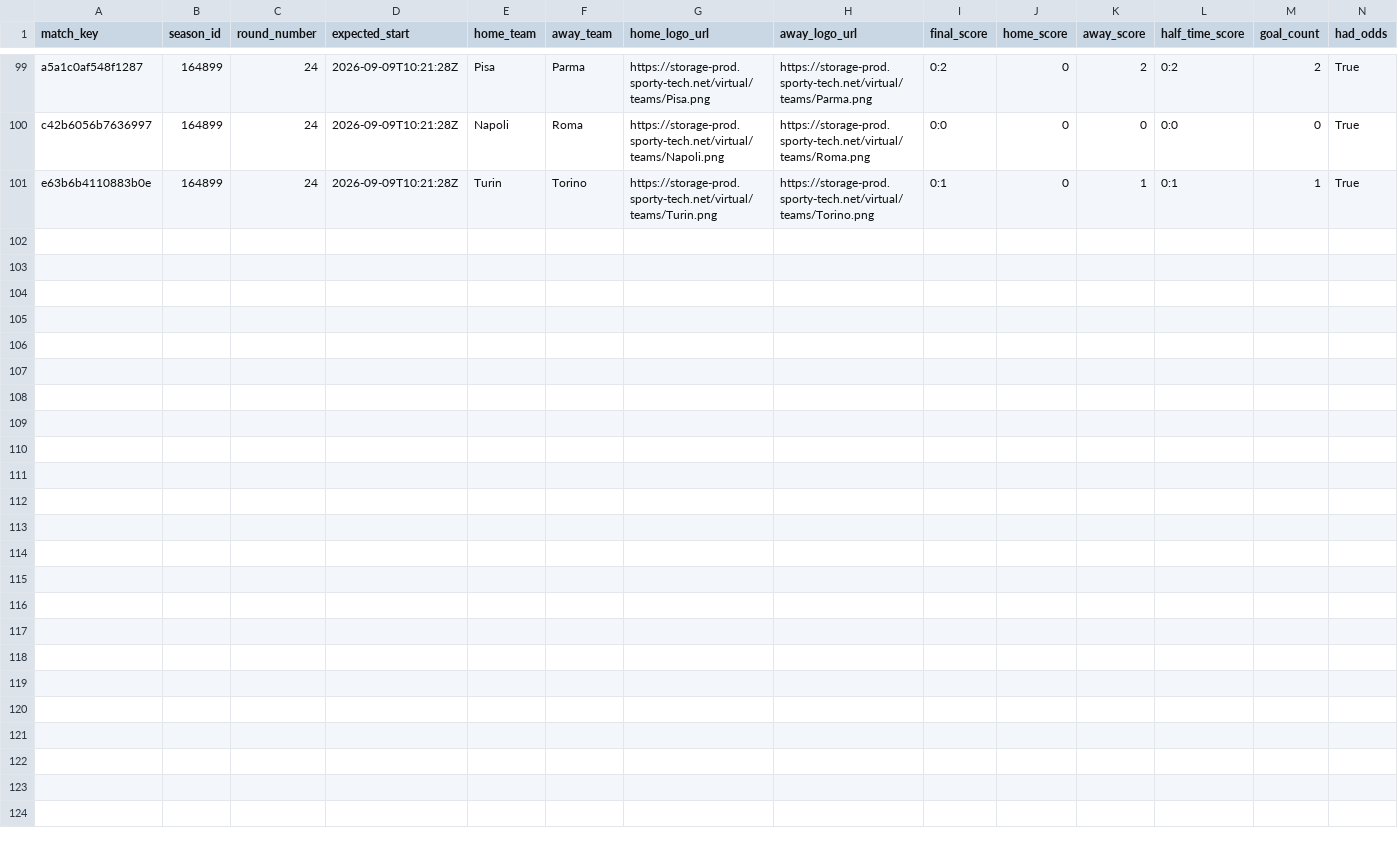
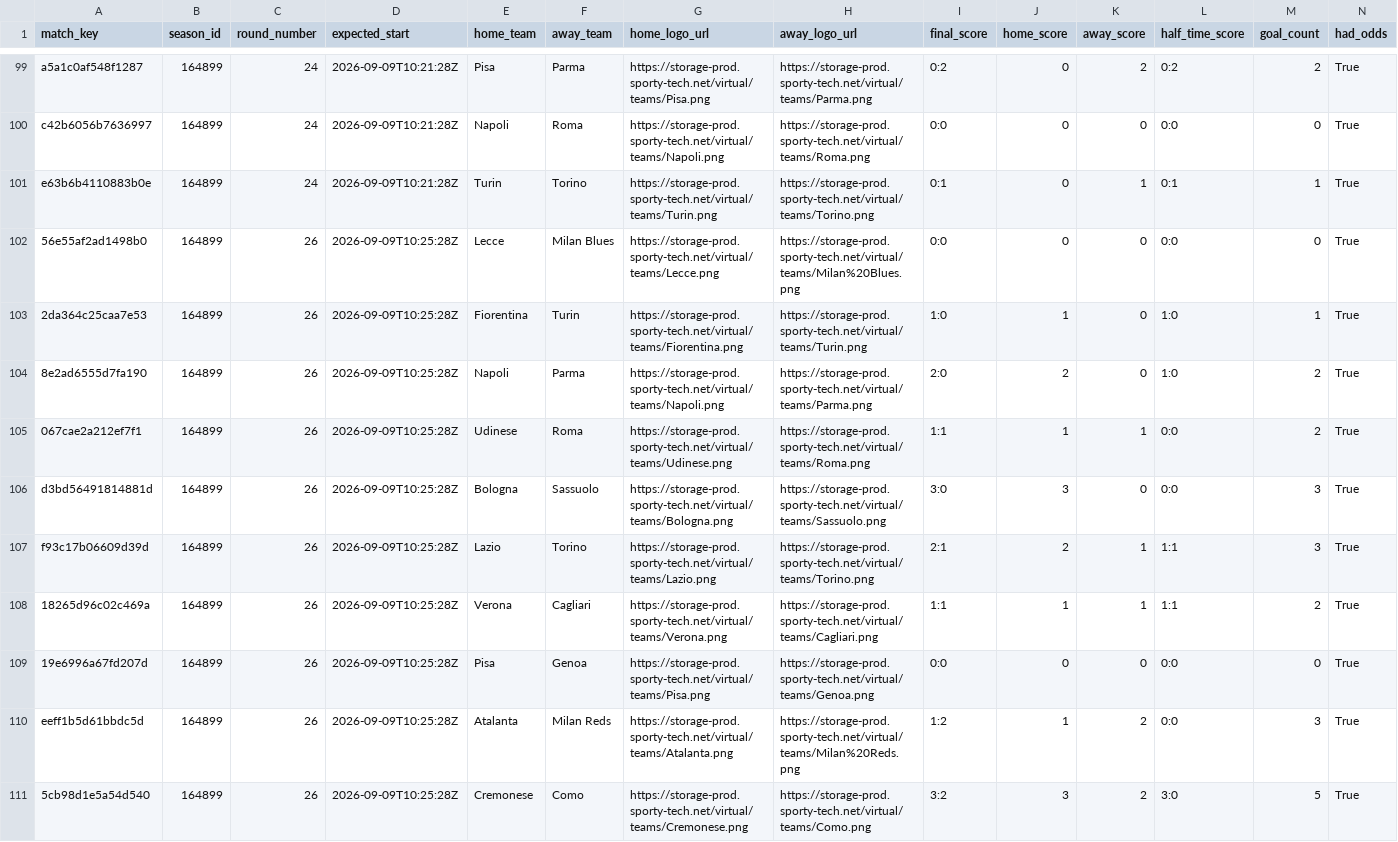
Before and after one commit to michaeldiary77-sys/virtual-leagues-collector, a CSV file: data/8036_italian-league/matches.csv, drawn as a sheet; only a part is shown, gaps mark what is left out; rows hold the shown columns only; the diff names each change by its address in the sheet, - before the commit and + after, or states it on an @@ line.

```diff
--- a/data/8036_italian-league/matches.csv
+++ b/data/8036_italian-league/matches.csv
+row 102: 56e55af2ad1498b0 | 164899 | 26 | 2026-09-09T10:25:28Z | Lecce | Milan Blues | https://storage-prod.sporty-tech.net/virtual/teams/Lecce.png | https://storage-prod.sporty-tech.net/virtual/teams/Milan%20Blues.png | 0:0 | 0 | 0 | 0:0 | 0 | True
+row 103: 2da364c25caa7e53 | 164899 | 26 | 2026-09-09T10:25:28Z | Fiorentina | Turin | https://storage-prod.sporty-tech.net/virtual/teams/Fiorentina.png | https://storage-prod.sporty-tech.net/virtual/teams/Turin.png | 1:0 | 1 | 0 | 1:0 | 1 | True
+row 104: 8e2ad6555d7fa190 | 164899 | 26 | 2026-09-09T10:25:28Z | Napoli | Parma | https://storage-prod.sporty-tech.net/virtual/teams/Napoli.png | https://storage-prod.sporty-tech.net/virtual/teams/Parma.png | 2:0 | 2 | 0 | 1:0 | 2 | True
+row 105: 067cae2a212ef7f1 | 164899 | 26 | 2026-09-09T10:25:28Z | Udinese | Roma | https://storage-prod.sporty-tech.net/virtual/teams/Udinese.png | https://storage-prod.sporty-tech.net/virtual/teams/Roma.png | 1:1 | 1 | 1 | 0:0 | 2 | True
+row 106: d3bd56491814881d | 164899 | 26 | 2026-09-09T10:25:28Z | Bologna | Sassuolo | https://storage-prod.sporty-tech.net/virtual/teams/Bologna.png | https://storage-prod.sporty-tech.net/virtual/teams/Sassuolo.png | 3:0 | 3 | 0 | 0:0 | 3 | True
+row 107: f93c17b06609d39d | 164899 | 26 | 2026-09-09T10:25:28Z | Lazio | Torino | https://storage-prod.sporty-tech.net/virtual/teams/Lazio.png | https://storage-prod.sporty-tech.net/virtual/teams/Torino.png | 2:1 | 2 | 1 | 1:1 | 3 | True
+row 108: 18265d96c02c469a | 164899 | 26 | 2026-09-09T10:25:28Z | Verona | Cagliari | https://storage-prod.sporty-tech.net/virtual/teams/Verona.png | https://storage-prod.sporty-tech.net/virtual/teams/Cagliari.png | 1:1 | 1 | 1 | 1:1 | 2 | True
+row 109: 19e6996a67fd207d | 164899 | 26 | 2026-09-09T10:25:28Z | Pisa | Genoa | https://storage-prod.sporty-tech.net/virtual/teams/Pisa.png | https://storage-prod.sporty-tech.net/virtual/teams/Genoa.png | 0:0 | 0 | 0 | 0:0 | 0 | True
+row 110: eeff1b5d61bbdc5d | 164899 | 26 | 2026-09-09T10:25:28Z | Atalanta | Milan Reds | https://storage-prod.sporty-tech.net/virtual/teams/Atalanta.png | https://storage-prod.sporty-tech.net/virtual/teams/Milan%20Reds.png | 1:2 | 1 | 2 | 0:0 | 3 | True
+row 111: 5cb98d1e5a54d540 | 164899 | 26 | 2026-09-09T10:25:28Z | Cremonese | Como | https://storage-prod.sporty-tech.net/virtual/teams/Cremonese.png | https://storage-prod.sporty-tech.net/virtual/teams/Como.png | 3:2 | 3 | 2 | 3:0 | 5 | True
```
Also changed, not shown: data/8035_english-league/matches.csv, data/8037_spanish-league/matches.csv, 39 other files.
